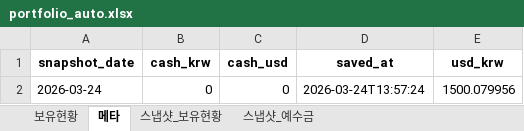
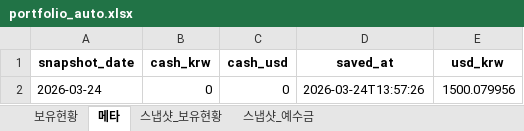
Before and after one commit to ssungjun83/invest_diary, an Excel workbook: portfolio_auto.xlsx, sheet 메타, drawn as a sheet; values as stored, in another font and other column widths than the file's, no borders; the diff names each change by its address in the sheet, - before the commit and + after, or states it on an @@ line.

```diff
--- a/portfolio_auto.xlsx (sheet 메타)
+++ b/portfolio_auto.xlsx (sheet 메타)
-D2 (saved_at): 2026-03-24T13:57:24
+D2 (saved_at): 2026-03-24T13:57:26
```
Also changed, not shown: sheet 스냅샷_보유현황, sheet 스냅샷_예수금.
